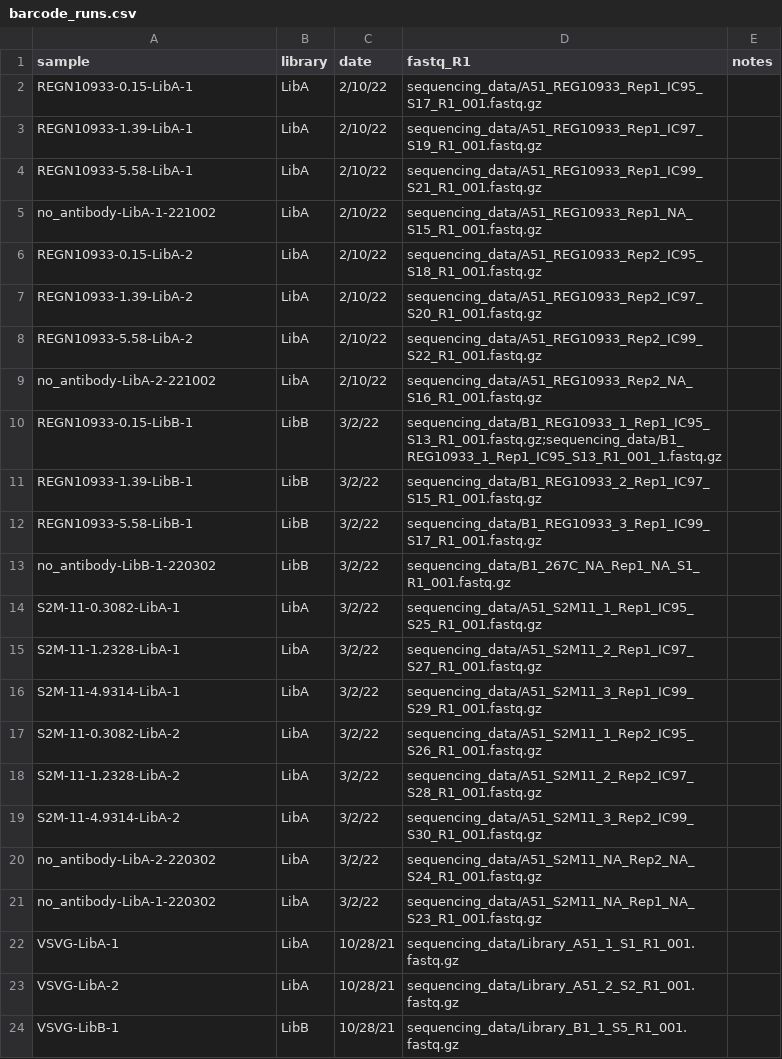
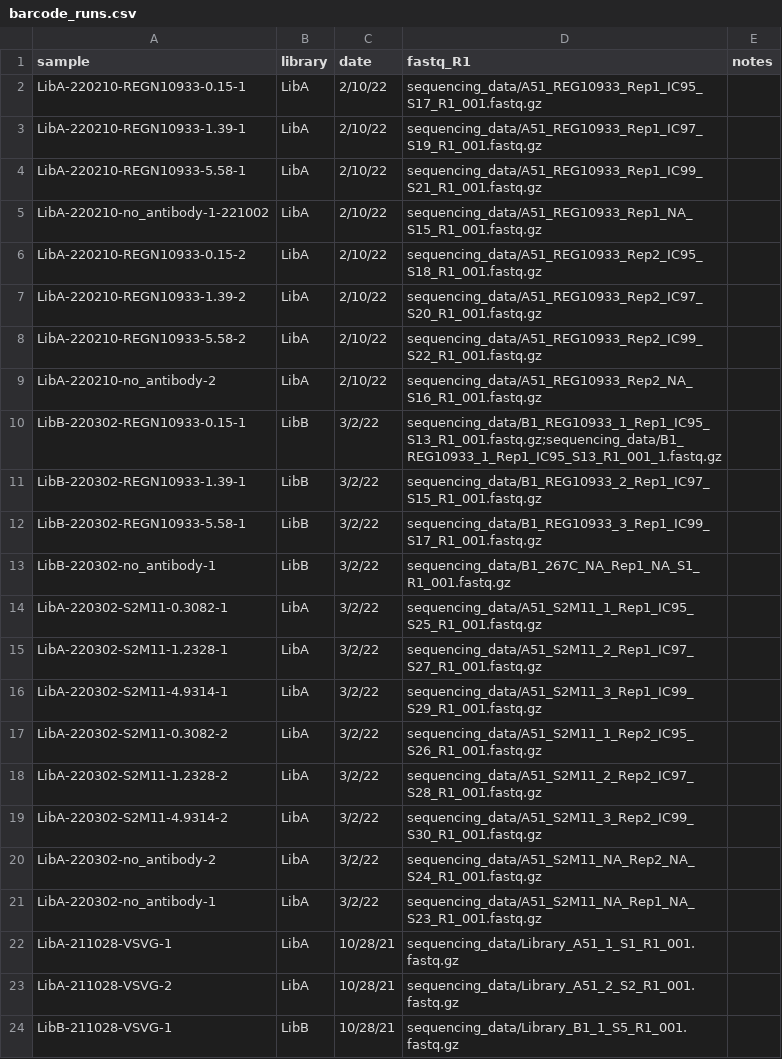
Before and after one commit to dms-vep/dms-vep-pipeline-3, a CSV file: test_example/data/barcode_runs.csv, drawn as a sheet.

Commit message:
rename samples in barcode runs to match a spec

```diff
--- a/test_example/data/barcode_runs.csv
+++ b/test_example/data/barcode_runs.csv
@@ -1,24 +1,24 @@
 sample,library,date,fastq_R1,notes
-REGN10933-0.15-LibA-1,LibA,2/10/22,sequencing_data/A51_REG10933_Rep1_IC95_S17_R1_001.fastq.gz,
-REGN10933-1.39-LibA-1,LibA,2/10/22,sequencing_data/A51_REG10933_Rep1_IC97_S19_R1_001.fastq.gz,
-REGN10933-5.58-LibA-1,LibA,2/10/22,sequencing_data/A51_REG10933_Rep1_IC99_S21_R1_001.fastq.gz,
-no_antibody-LibA-1-221002,LibA,2/10/22,sequencing_data/A51_REG10933_Rep1_NA_S15_R1_001.fastq.gz,
-REGN10933-0.15-LibA-2,LibA,2/10/22,sequencing_data/A51_REG10933_Rep2_IC95_S18_R1_001.fastq.gz,
-REGN10933-1.39-LibA-2,LibA,2/10/22,sequencing_data/A51_REG10933_Rep2_IC97_S20_R1_001.fastq.gz,
-REGN10933-5.58-LibA-2,LibA,2/10/22,sequencing_data/A51_REG10933_Rep2_IC99_S22_R1_001.fastq.gz,
-no_antibody-LibA-2-221002,LibA,2/10/22,sequencing_data/A51_REG10933_Rep2_NA_S16_R1_001.fastq.gz,
-REGN10933-0.15-LibB-1,LibB,3/2/22,sequencing_data/B1_REG10933_1_Rep1_IC95_S13_R1_001.fastq.gz;sequencing_data/B1_REG10933_1_Rep1_IC95_S13_R1_001_1.fastq.gz,
-REGN10933-1.39-LibB-1,LibB,3/2/22,sequencing_data/B1_REG10933_2_Rep1_IC97_S15_R1_001.fastq.gz,
-REGN10933-5.58-LibB-1,LibB,3/2/22,sequencing_data/B1_REG10933_3_Rep1_IC99_S17_R1_001.fastq.gz,
-no_antibody-LibB-1-220302,LibB,3/2/22,sequencing_data/B1_267C_NA_Rep1_NA_S1_R1_001.fastq.gz,
-S2M-11-0.3082-LibA-1,LibA,3/2/22,sequencing_data/A51_S2M11_1_Rep1_IC95_S25_R1_001.fastq.gz,
-S2M-11-1.2328-LibA-1,LibA,3/2/22,sequencing_data/A51_S2M11_2_Rep1_IC97_S27_R1_001.fastq.gz,
-S2M-11-4.9314-LibA-1,LibA,3/2/22,sequencing_data/A51_S2M11_3_Rep1_IC99_S29_R1_001.fastq.gz,
-S2M-11-0.3082-LibA-2,LibA,3/2/22,sequencing_data/A51_S2M11_1_Rep2_IC95_S26_R1_001.fastq.gz,
-S2M-11-1.2328-LibA-2,LibA,3/2/22,sequencing_data/A51_S2M11_2_Rep2_IC97_S28_R1_001.fastq.gz,
-S2M-11-4.9314-LibA-2,LibA,3/2/22,sequencing_data/A51_S2M11_3_Rep2_IC99_S30_R1_001.fastq.gz,
-no_antibody-LibA-2-220302,LibA,3/2/22,sequencing_data/A51_S2M11_NA_Rep2_NA_S24_R1_001.fastq.gz,
-no_antibody-LibA-1-220302,LibA,3/2/22,sequencing_data/A51_S2M11_NA_Rep1_NA_S23_R1_001.fastq.gz,
-VSVG-LibA-1,LibA,10/28/21,sequencing_data/Library_A51_1_S1_R1_001.fastq.gz,
-VSVG-LibA-2,LibA,10/28/21,sequencing_data/Library_A51_2_S2_R1_001.fastq.gz,
-VSVG-LibB-1,LibB,10/28/21,sequencing_data/Library_B1_1_S5_R1_001.fastq.gz,
+LibA-220210-REGN10933-0.15-1,LibA,2/10/22,sequencing_data/A51_REG10933_Rep1_IC95_S17_R1_001.fastq.gz,
+LibA-220210-REGN10933-1.39-1,LibA,2/10/22,sequencing_data/A51_REG10933_Rep1_IC97_S19_R1_001.fastq.gz,
+LibA-220210-REGN10933-5.58-1,LibA,2/10/22,sequencing_data/A51_REG10933_Rep1_IC99_S21_R1_001.fastq.gz,
+LibA-220210-no_antibody-1-221002,LibA,2/10/22,sequencing_data/A51_REG10933_Rep1_NA_S15_R1_001.fastq.gz,
+LibA-220210-REGN10933-0.15-2,LibA,2/10/22,sequencing_data/A51_REG10933_Rep2_IC95_S18_R1_001.fastq.gz,
+LibA-220210-REGN10933-1.39-2,LibA,2/10/22,sequencing_data/A51_REG10933_Rep2_IC97_S20_R1_001.fastq.gz,
+LibA-220210-REGN10933-5.58-2,LibA,2/10/22,sequencing_data/A51_REG10933_Rep2_IC99_S22_R1_001.fastq.gz,
+LibA-220210-no_antibody-2,LibA,2/10/22,sequencing_data/A51_REG10933_Rep2_NA_S16_R1_001.fastq.gz,
+LibB-220302-REGN10933-0.15-1,LibB,3/2/22,sequencing_data/B1_REG10933_1_Rep1_IC95_S13_R1_001.fastq.gz;sequencing_data/B1_REG10933_1_Rep1_IC95_S13_R1_001_1.fastq.gz,
+LibB-220302-REGN10933-1.39-1,LibB,3/2/22,sequencing_data/B1_REG10933_2_Rep1_IC97_S15_R1_001.fastq.gz,
+LibB-220302-REGN10933-5.58-1,LibB,3/2/22,sequencing_data/B1_REG10933_3_Rep1_IC99_S17_R1_001.fastq.gz,
+LibB-220302-no_antibody-1,LibB,3/2/22,sequencing_data/B1_267C_NA_Rep1_NA_S1_R1_001.fastq.gz,
+LibA-220302-S2M11-0.3082-1,LibA,3/2/22,sequencing_data/A51_S2M11_1_Rep1_IC95_S25_R1_001.fastq.gz,
+LibA-220302-S2M11-1.2328-1,LibA,3/2/22,sequencing_data/A51_S2M11_2_Rep1_IC97_S27_R1_001.fastq.gz,
+LibA-220302-S2M11-4.9314-1,LibA,3/2/22,sequencing_data/A51_S2M11_3_Rep1_IC99_S29_R1_001.fastq.gz,
+LibA-220302-S2M11-0.3082-2,LibA,3/2/22,sequencing_data/A51_S2M11_1_Rep2_IC95_S26_R1_001.fastq.gz,
+LibA-220302-S2M11-1.2328-2,LibA,3/2/22,sequencing_data/A51_S2M11_2_Rep2_IC97_S28_R1_001.fastq.gz,
+LibA-220302-S2M11-4.9314-2,LibA,3/2/22,sequencing_data/A51_S2M11_3_Rep2_IC99_S30_R1_001.fastq.gz,
+LibA-220302-no_antibody-2,LibA,3/2/22,sequencing_data/A51_S2M11_NA_Rep2_NA_S24_R1_001.fastq.gz,
+LibA-220302-no_antibody-1,LibA,3/2/22,sequencing_data/A51_S2M11_NA_Rep1_NA_S23_R1_001.fastq.gz,
+LibA-211028-VSVG-1,LibA,10/28/21,sequencing_data/Library_A51_1_S1_R1_001.fastq.gz,
+LibA-211028-VSVG-2,LibA,10/28/21,sequencing_data/Library_A51_2_S2_R1_001.fastq.gz,
+LibB-211028-VSVG-1,LibB,10/28/21,sequencing_data/Library_B1_1_S5_R1_001.fastq.gz,
```
Also changed, not shown: 4 other files.
